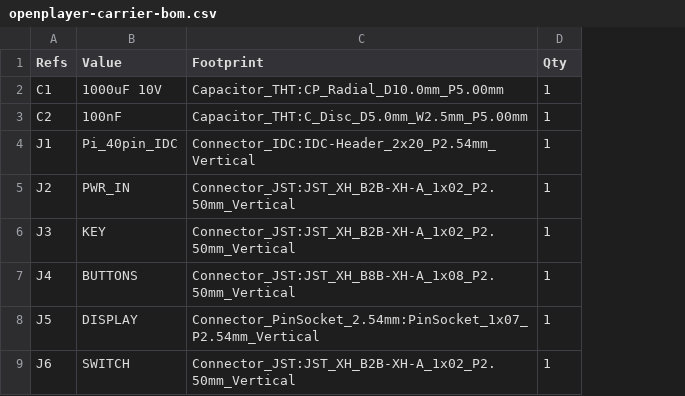
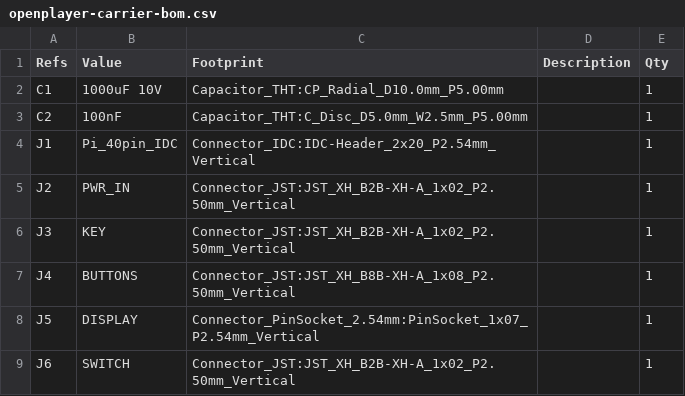
Before and after one commit to FireMask/OpenPlayer, a CSV file: hardware/pcb/fabrication/openplayer-carrier-bom.csv, drawn as a sheet; the diff names each change by its address in the sheet, - before the commit and + after, or states it on an @@ line.

```diff
--- a/hardware/pcb/fabrication/openplayer-carrier-bom.csv
+++ b/hardware/pcb/fabrication/openplayer-carrier-bom.csv
+column D (Description), empty
```
Also changed, not shown: 24 other files.
